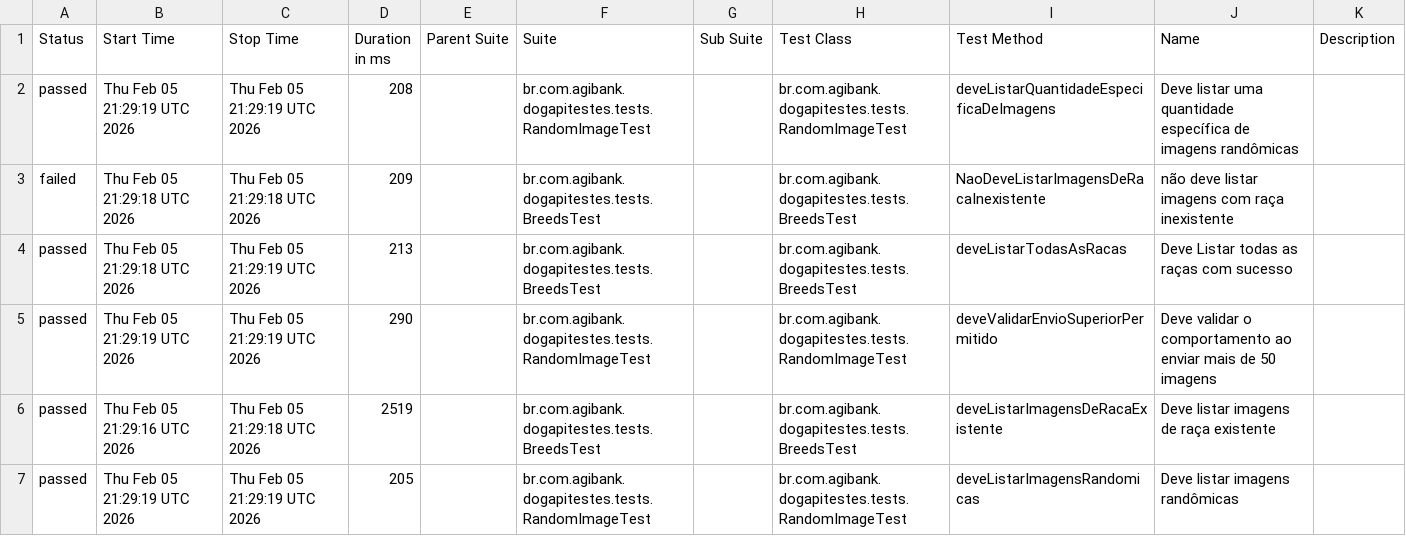
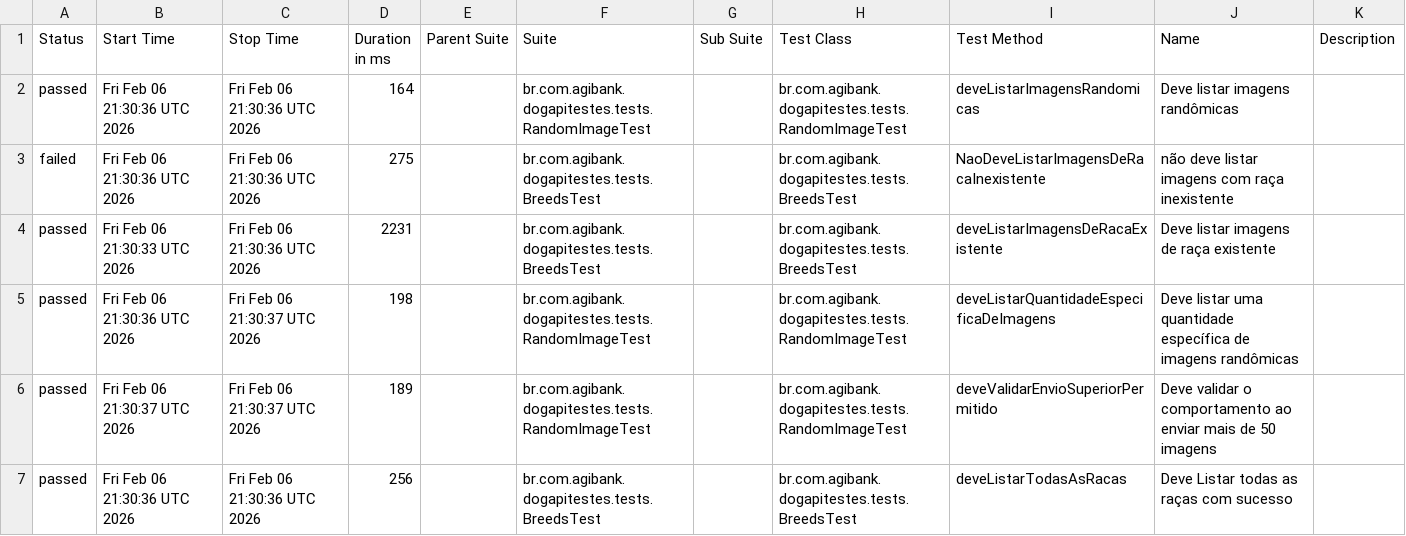
Before and after one commit to JosinaldoGJunior/desafio-tecnico-agibank, a CSV file: data/suites.csv, drawn as a sheet.

```diff
--- a/data/suites.csv
+++ b/data/suites.csv
@@ -1,7 +1,7 @@
 "Status","Start Time","Stop Time","Duration in ms","Parent Suite","Suite","Sub Suite","Test Class","Test Method","Name","Description"
-"passed","Thu Feb 05 21:29:19 UTC 2026","Thu Feb 05 21:29:19 UTC 2026","208","","br.com.agibank.dogapitestes.tests.RandomImageTest","","br.com.agibank.dogapitestes.tests.RandomImageTest","deveListarQuantidadeEspecificaDeImagens","Deve listar uma quantidade específica de imagens randômicas",""
-"failed","Thu Feb 05 21:29:18 UTC 2026","Thu Feb 05 21:29:18 UTC 2026","209","","br.com.agibank.dogapitestes.tests.BreedsTest","","br.com.agibank.dogapitestes.tests.BreedsTest","NaoDeveListarImagensDeRacaInexistente","não deve listar imagens com raça inexistente",""
-"passed","Thu Feb 05 21:29:18 UTC 2026","Thu Feb 05 21:29:19 UTC 2026","213","","br.com.agibank.dogapitestes.tests.BreedsTest","","br.com.agibank.dogapitestes.tests.BreedsTest","deveListarTodasAsRacas","Deve Listar todas as raças com sucesso",""
-"passed","Thu Feb 05 21:29:19 UTC 2026","Thu Feb 05 21:29:19 UTC 2026","290","","br.com.agibank.dogapitestes.tests.RandomImageTest","","br.com.agibank.dogapitestes.tests.RandomImageTest","deveValidarEnvioSuperiorPermitido","Deve validar o comportamento ao enviar mais de 50 imagens",""
-"passed","Thu Feb 05 21:29:16 UTC 2026","Thu Feb 05 21:29:18 UTC 2026","2519","","br.com.agibank.dogapitestes.tests.BreedsTest","","br.com.agibank.dogapitestes.tests.BreedsTest","deveListarImagensDeRacaExistente","Deve listar imagens de raça existente",""
-"passed","Thu Feb 05 21:29:19 UTC 2026","Thu Feb 05 21:29:19 UTC 2026","205","","br.com.agibank.dogapitestes.tests.RandomImageTest","","br.com.agibank.dogapitestes.tests.RandomImageTest","deveListarImagensRandomicas","Deve listar imagens randômicas",""
+"passed","Fri Feb 06 21:30:36 UTC 2026","Fri Feb 06 21:30:36 UTC 2026","164","","br.com.agibank.dogapitestes.tests.RandomImageTest","","br.com.agibank.dogapitestes.tests.RandomImageTest","deveListarImagensRandomicas","Deve listar imagens randômicas",""
+"failed","Fri Feb 06 21:30:36 UTC 2026","Fri Feb 06 21:30:36 UTC 2026","275","","br.com.agibank.dogapitestes.tests.BreedsTest","","br.com.agibank.dogapitestes.tests.BreedsTest","NaoDeveListarImagensDeRacaInexistente","não deve listar imagens com raça inexistente",""
+"passed","Fri Feb 06 21:30:33 UTC 2026","Fri Feb 06 21:30:36 UTC 2026","2231","","br.com.agibank.dogapitestes.tests.BreedsTest","","br.com.agibank.dogapitestes.tests.BreedsTest","deveListarImagensDeRacaExistente","Deve listar imagens de raça existente",""
+"passed","Fri Feb 06 21:30:36 UTC 2026","Fri Feb 06 21:30:37 UTC 2026","198","","br.com.agibank.dogapitestes.tests.RandomImageTest","","br.com.agibank.dogapitestes.tests.RandomImageTest","deveListarQuantidadeEspecificaDeImagens","Deve listar uma quantidade específica de imagens randômicas",""
+"passed","Fri Feb 06 21:30:37 UTC 2026","Fri Feb 06 21:30:37 UTC 2026","189","","br.com.agibank.dogapitestes.tests.RandomImageTest","","br.com.agibank.dogapitestes.tests.RandomImageTest","deveValidarEnvioSuperiorPermitido","Deve validar o comportamento ao enviar mais de 50 imagens",""
+"passed","Fri Feb 06 21:30:36 UTC 2026","Fri Feb 06 21:30:36 UTC 2026","256","","br.com.agibank.dogapitestes.tests.BreedsTest","","br.com.agibank.dogapitestes.tests.BreedsTest","deveListarTodasAsRacas","Deve Listar todas as raças com sucesso",""
```
Also changed, not shown: 26 other files.
